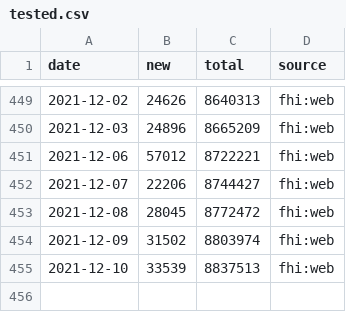
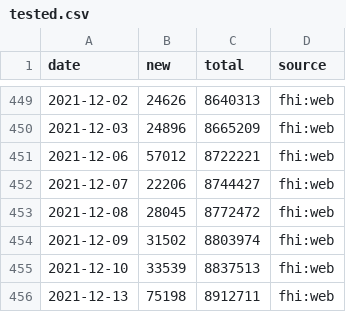
Before and after one commit to frefrik/covid19norge-data, a CSV file: data/tested.csv, drawn as a sheet; only a part is shown, gaps mark what is left out; the diff names each change by its address in the sheet, - before the commit and + after, or states it on an @@ line.

```diff
--- a/data/tested.csv
+++ b/data/tested.csv
+row 456: 2021-12-13 | 75198 | 8912711 | fhi:web
```
Also changed, not shown: 2 other files.
